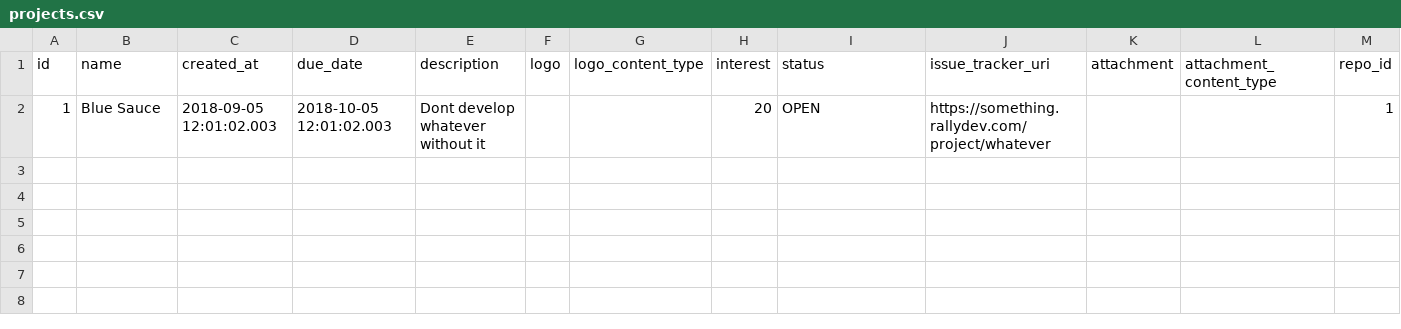
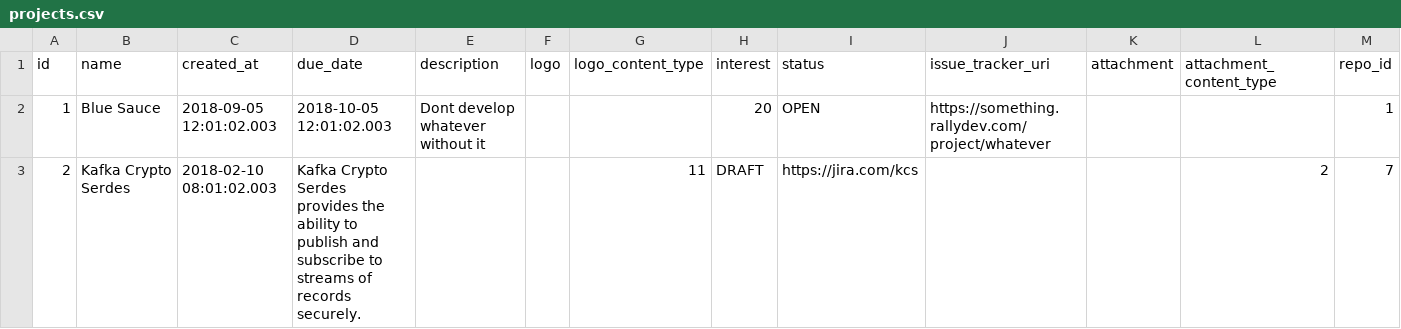
Before and after one commit to coqe/bluesource, a CSV file: src/main/resources/config/liquibase/projects.csv, drawn as a sheet; only a part is shown; rows hold the shown columns only; the diff names each change by its address in the sheet, - before the commit and + after, or states it on an @@ line.

Commit message:
extra project

```diff
--- a/src/main/resources/config/liquibase/projects.csv
+++ b/src/main/resources/config/liquibase/projects.csv
+row 3: 2 | Kafka Crypto Serdes | 2018-02-10 08:01:02.003 | Kafka Crypto Serdes provides the ability to publish and subscribe to streams of records securely. |  |  | 11 | DRAFT | https://jira.com/kcs |  |  | 2 | 7
```
Also changed, not shown: src/main/resources/config/liquibase/keywords.csv, 4 other files.
